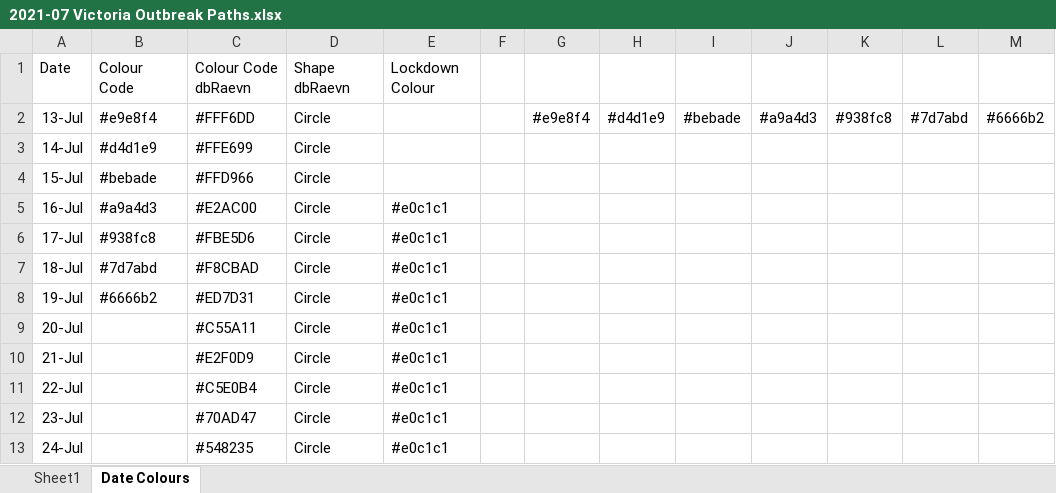
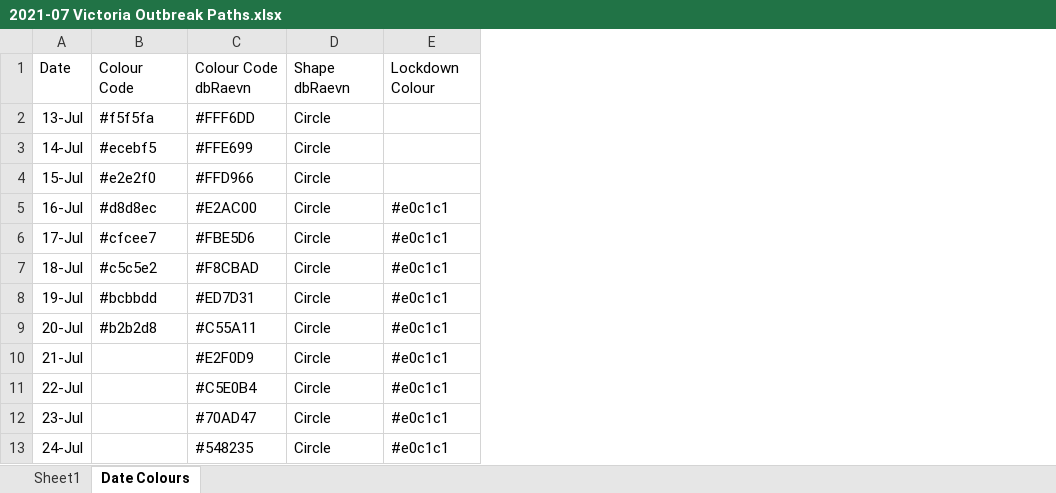
Before and after one commit to Mike-Honey/covid-19-outbreak-paths, an Excel workbook: 2021-07 Victoria Outbreak Paths.xlsx, sheet Date Colours, drawn as a sheet; only a part is shown; values as stored, in another font and other column widths than the file's, no borders; table styles not drawn; removed rows and columns are numbered as before the commit, all else as after; the diff names each change by its address in the sheet, - before the commit and + after, or states it on an @@ line.

```diff
--- a/2021-07 Victoria Outbreak Paths.xlsx (sheet Date Colours)
+++ b/2021-07 Victoria Outbreak Paths.xlsx (sheet Date Colours)
-column B, rows 1-8: Colour Code | #e9e8f4 | #d4d1e9 | #bebade | #a9a4d3 | #938fc8 | #7d7abd | #6666b2
+column B, rows 1-9: Colour Code | #f5f5fa | #ecebf5 | #e2e2f0 | #d8d8ec | #cfcee7 | #c5c5e2 | #bcbbdd | #b2b2d8
-column F, empty
-column G, row 2: #e9e8f4
-column H, row 2: #d4d1e9
-column I, row 2: #bebade
-column J, row 2: #a9a4d3
-column K, row 2: #938fc8
-column L, row 2: #7d7abd
-column M, row 2: #6666b2
```
Also changed, not shown: sheet Sheet1, 4 other files.
